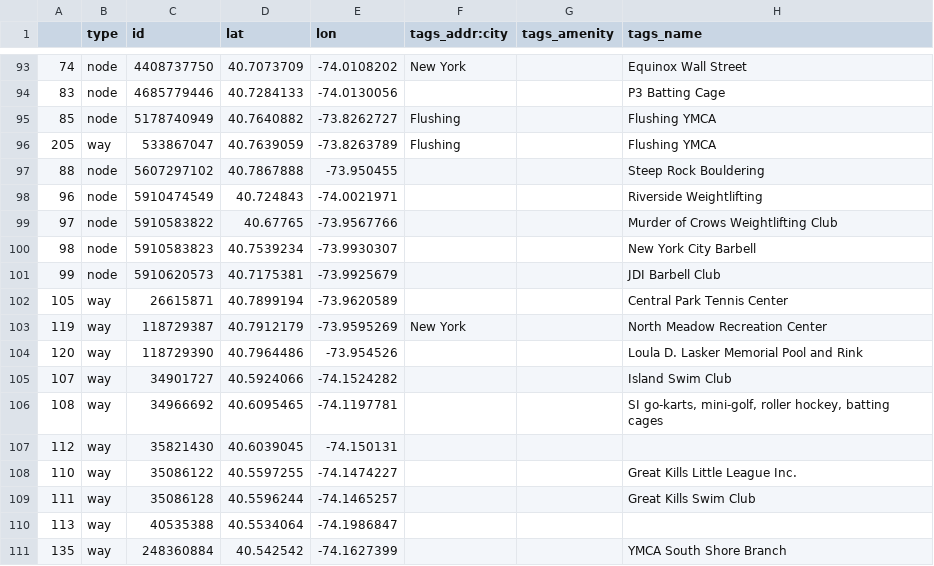
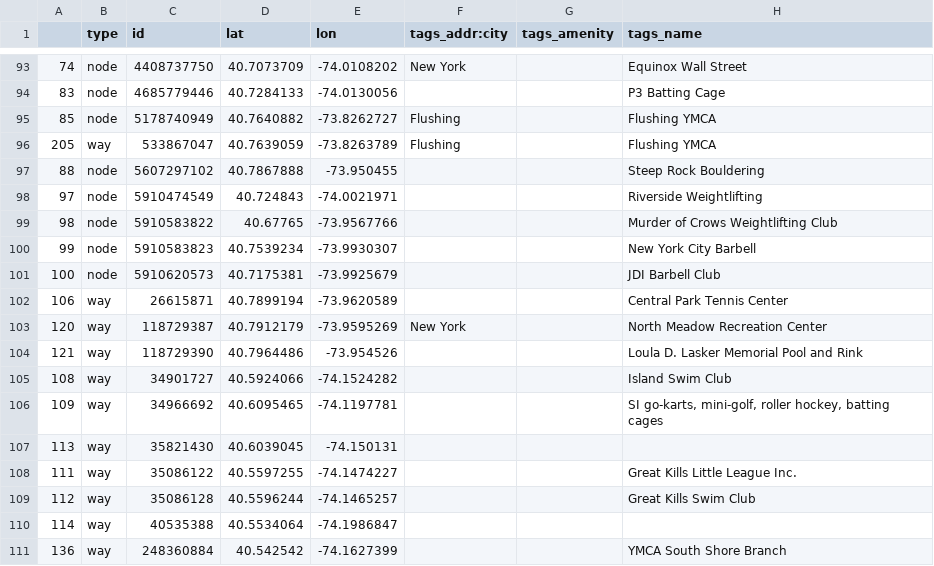
Before and after one commit to pinhao1994/ads-on-the-run, a CSV file: openstreetmap/gym_with_codes.csv, drawn as a sheet; only a part is shown, gaps mark what is left out; the diff covers the shown part only; the diff names each change by its address in the sheet, - before the commit and + after, or states it on an @@ line.

```diff
--- a/openstreetmap/gym_with_codes.csv
+++ b/openstreetmap/gym_with_codes.csv
-A98: 96
+A98: 97
-A99: 97
+A99: 98
-A100: 98
+A100: 99
-A101: 99
+A101: 100
-A102: 105
+A102: 106
-A103: 119
+A103: 120
-A104: 120
+A104: 121
-A105: 107
+A105: 108
-A106: 108
+A106: 109
-A107: 112
+A107: 113
-A108: 110
+A108: 111
-A109: 111
+A109: 112
-A110: 113
+A110: 114
-A111: 135
+A111: 136
```
Also changed, not shown: 1 added row, 2 removed rows and 33 edited cells elsewhere in this file, openstreetmap/clothes_with_codes.csv, openstreetmap/shoes_with_codes.csv, 9 other files.
